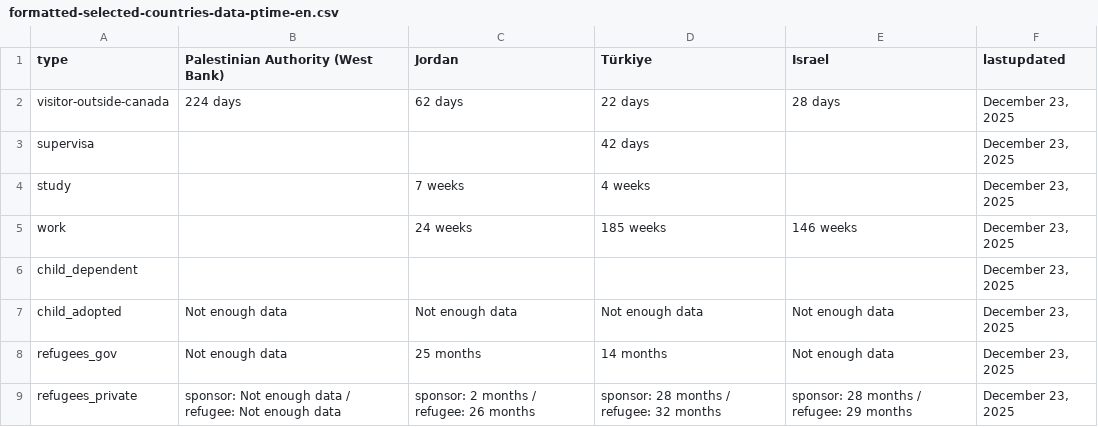
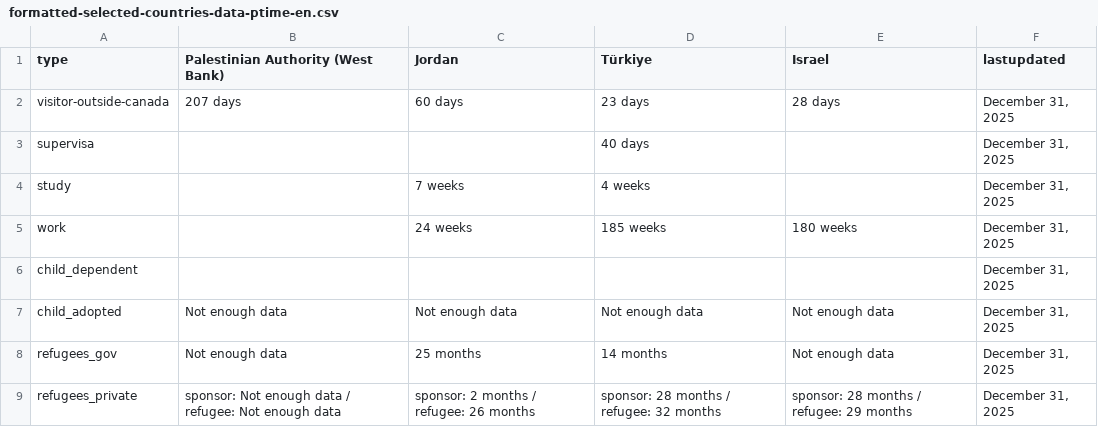
Before and after one commit to tinng81/cic-processing-times, a CSV file: formatted-selected-countries-data-ptime-en.csv, drawn as a sheet.

Commit message:
Flat: latest data (2026-01-01T00:22:23.456Z) {   "date": "2026-01-01T00:22:23.456Z",   "files": [     {       "name": "data-ptime-en.csv",       "deltaBytes": 63,       "source": "https://www.canada.ca/content/dam/ircc/documents/json/data-ptime-en.json"     },     {       "name": "data-ptime-en.json",       "deltaBytes": 65,       "source": "https://www.canada.ca/content/dam/ircc/documents/json/data-ptime-en.json"     },     {       "name": "formatted-data-ptime-en.csv",       "deltaBytes": -21,       "source": "https://www.canada.ca/content/dam/ircc/documents/json/data-ptime-en.json"     },     {       "name": "formatted-selected-countries-data-ptime-en.csv",       "deltaBytes": 0,       "source": "https://www.canada.ca/content/dam/ircc/documents/json/data-ptime-en.json"     },     {       "name": "data-ptime-non-country-en.csv",       "deltaBytes": 0,       "source": "https://www.canada.ca/content/dam/ircc/documents/json/data-ptime-non-country-en.json"     },     {       "name": "data-ptime-non-country-en.json",       "deltaBytes": 0,       "source": "https://www.canada.ca/content/dam/ircc/documents/json/data-ptime-non-country-en.json"     }   ] }

```diff
--- a/formatted-selected-countries-data-ptime-en.csv
+++ b/formatted-selected-countries-data-ptime-en.csv
@@ -1,9 +1,9 @@
 type,Palestinian Authority (West Bank),Jordan,Türkiye,Israel,lastupdated
-visitor-outside-canada,224 days,62 days,22 days,28 days,"December 23, 2025"
-supervisa,,,42 days,,"December 23, 2025"
-study,,7 weeks,4 weeks,,"December 23, 2025"
-work,,24 weeks,185 weeks,146 weeks,"December 23, 2025"
-child_dependent,,,,,"December 23, 2025"
-child_adopted,Not enough data,Not enough data,Not enough data,Not enough data,"December 23, 2025"
-refugees_gov,Not enough data,25 months,14 months,Not enough data,"December 23, 2025"
-refugees_private,sponsor: Not enough data / refugee: Not enough data,sponsor: 2 months / refugee: 26 months,sponsor: 28 months / refugee: 32 months,sponsor: 28 months / refugee: 29 months,"December 23, 2025"
+visitor-outside-canada,207 days,60 days,23 days,28 days,"December 31, 2025"
+supervisa,,,40 days,,"December 31, 2025"
+study,,7 weeks,4 weeks,,"December 31, 2025"
+work,,24 weeks,185 weeks,180 weeks,"December 31, 2025"
+child_dependent,,,,,"December 31, 2025"
+child_adopted,Not enough data,Not enough data,Not enough data,Not enough data,"December 31, 2025"
+refugees_gov,Not enough data,25 months,14 months,Not enough data,"December 31, 2025"
+refugees_private,sponsor: Not enough data / refugee: Not enough data,sponsor: 2 months / refugee: 26 months,sponsor: 28 months / refugee: 32 months,sponsor: 28 months / refugee: 29 months,"December 31, 2025"
```
Also changed, not shown: data-ptime-en.csv, data-ptime-non-country-en.csv, 3 other files.
